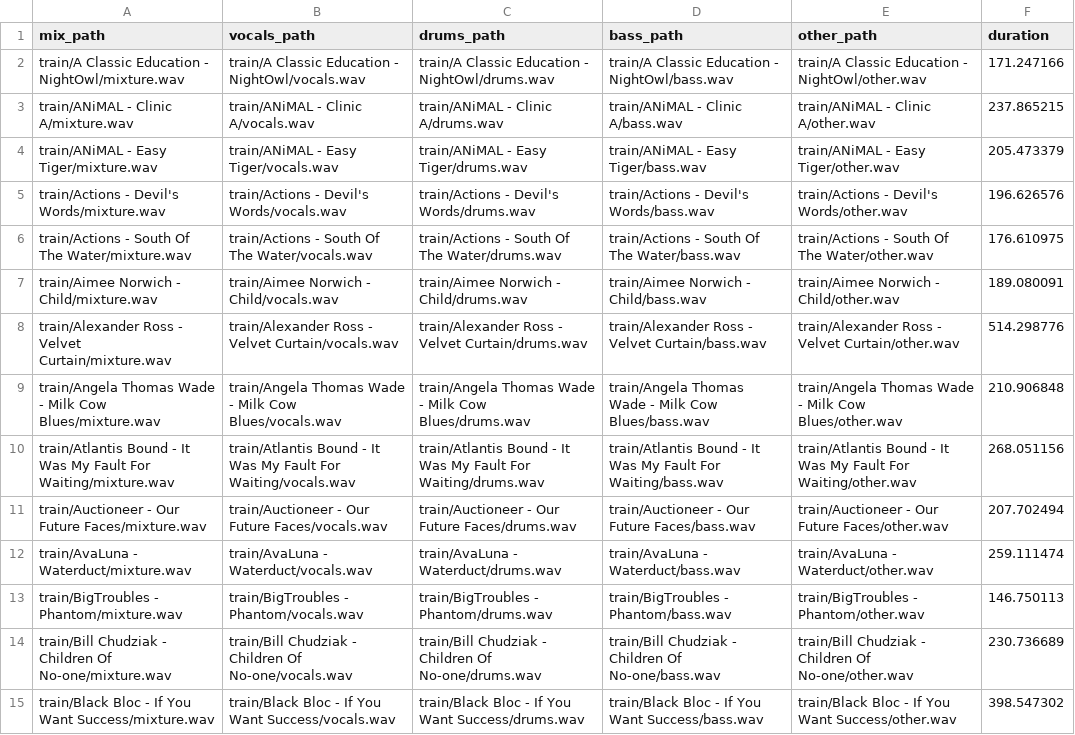
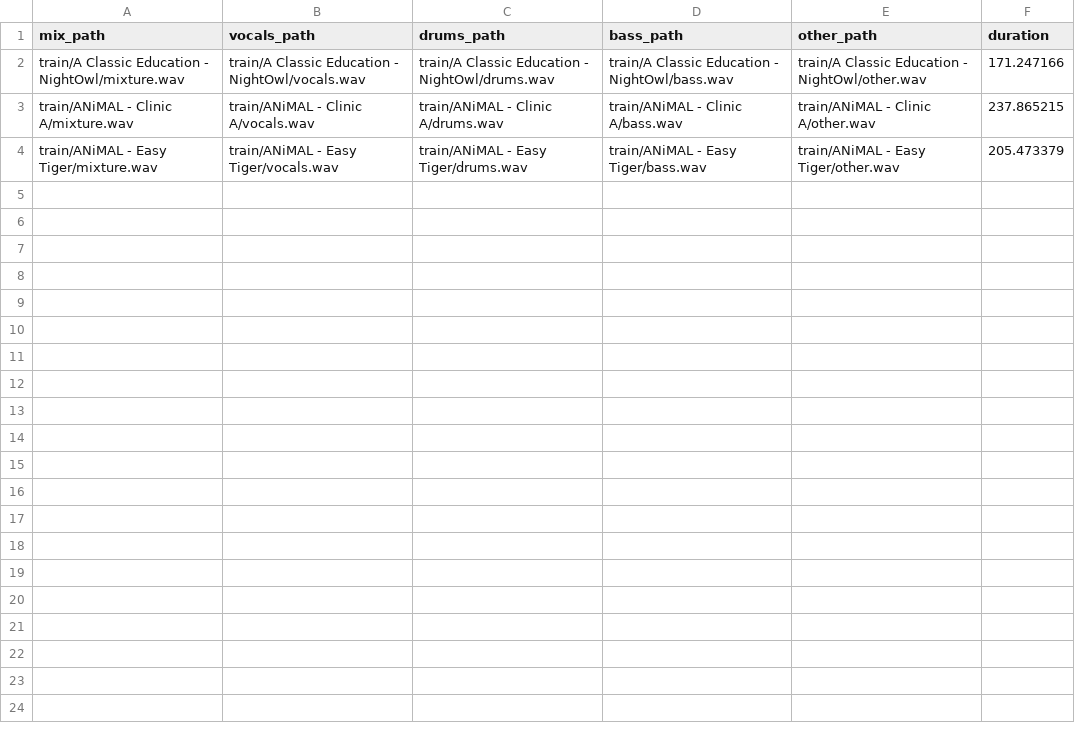
Before and after one commit to VVasanth/SpleeterTF2.0_Unofficial, a CSV file: config/musdb_train_small.csv, drawn as a sheet.

```diff
--- a/config/musdb_train_small.csv
+++ b/config/musdb_train_small.csv
@@ -4,12 +4 @@ train/ANiMAL - Clinic A/mixture.wav,train/ANiMAL - Clinic A/vocals.wav,train/ANi
 train/ANiMAL - Easy Tiger/mixture.wav,train/ANiMAL - Easy Tiger/vocals.wav,train/ANiMAL - Easy Tiger/drums.wav,train/ANiMAL - Easy Tiger/bass.wav,train/ANiMAL - Easy Tiger/other.wav,205.473379
-train/Actions - Devil's Words/mixture.wav,train/Actions - Devil's Words/vocals.wav,train/Actions - Devil's Words/drums.wav,train/Actions - Devil's Words/bass.wav,train/Actions - Devil's Words/other.wav,196.626576
-train/Actions - South Of The Water/mixture.wav,train/Actions - South Of The Water/vocals.wav,train/Actions - South Of The Water/drums.wav,train/Actions - South Of The Water/bass.wav,train/Actions - South Of The Water/other.wav,176.610975
-train/Aimee Norwich - Child/mixture.wav,train/Aimee Norwich - Child/vocals.wav,train/Aimee Norwich - Child/drums.wav,train/Aimee Norwich - Child/bass.wav,train/Aimee Norwich - Child/other.wav,189.080091
-train/Alexander Ross - Velvet Curtain/mixture.wav,train/Alexander Ross - Velvet Curtain/vocals.wav,train/Alexander Ross - Velvet Curtain/drums.wav,train/Alexander Ross - Velvet Curtain/bass.wav,train/Alexander Ross - Velvet Curtain/other.wav,514.298776
-train/Angela Thomas Wade - Milk Cow Blues/mixture.wav,train/Angela Thomas Wade - Milk Cow Blues/vocals.wav,train/Angela Thomas Wade - Milk Cow Blues/drums.wav,train/Angela Thomas Wade - Milk Cow Blues/bass.wav,train/Angela Thomas Wade - Milk Cow Blues/other.wav,210.906848
-train/Atlantis Bound - It Was My Fault For Waiting/mixture.wav,train/Atlantis Bound - It Was My Fault For Waiting/vocals.wav,train/Atlantis Bound - It Was My Fault For Waiting/drums.wav,train/Atlantis Bound - It Was My Fault For Waiting/bass.wav,train/Atlantis Bound - It Was My Fault For Waiting/other.wav,268.051156
-train/Auctioneer - Our Future Faces/mixture.wav,train/Auctioneer - Our Future Faces/vocals.wav,train/Auctioneer - Our Future Faces/drums.wav,train/Auctioneer - Our Future Faces/bass.wav,train/Auctioneer - Our Future Faces/other.wav,207.702494
-train/AvaLuna - Waterduct/mixture.wav,train/AvaLuna - Waterduct/vocals.wav,train/AvaLuna - Waterduct/drums.wav,train/AvaLuna - Waterduct/bass.wav,train/AvaLuna - Waterduct/other.wav,259.111474
-train/BigTroubles - Phantom/mixture.wav,train/BigTroubles - Phantom/vocals.wav,train/BigTroubles - Phantom/drums.wav,train/BigTroubles - Phantom/bass.wav,train/BigTroubles - Phantom/other.wav,146.750113
-train/Bill Chudziak - Children Of No-one/mixture.wav,train/Bill Chudziak - Children Of No-one/vocals.wav,train/Bill Chudziak - Children Of No-one/drums.wav,train/Bill Chudziak - Children Of No-one/bass.wav,train/Bill Chudziak - Children Of No-one/other.wav,230.736689
-train/Black Bloc - If You Want Success/mixture.wav,train/Black Bloc - If You Want Success/vocals.wav,train/Black Bloc - If You Want Success/drums.wav,train/Black Bloc - If You Want Success/bass.wav,train/Black Bloc - If You Want Success/other.wav,398.547302
```
Also changed, not shown: config/musdb_validation_small.csv, 2 other files.
